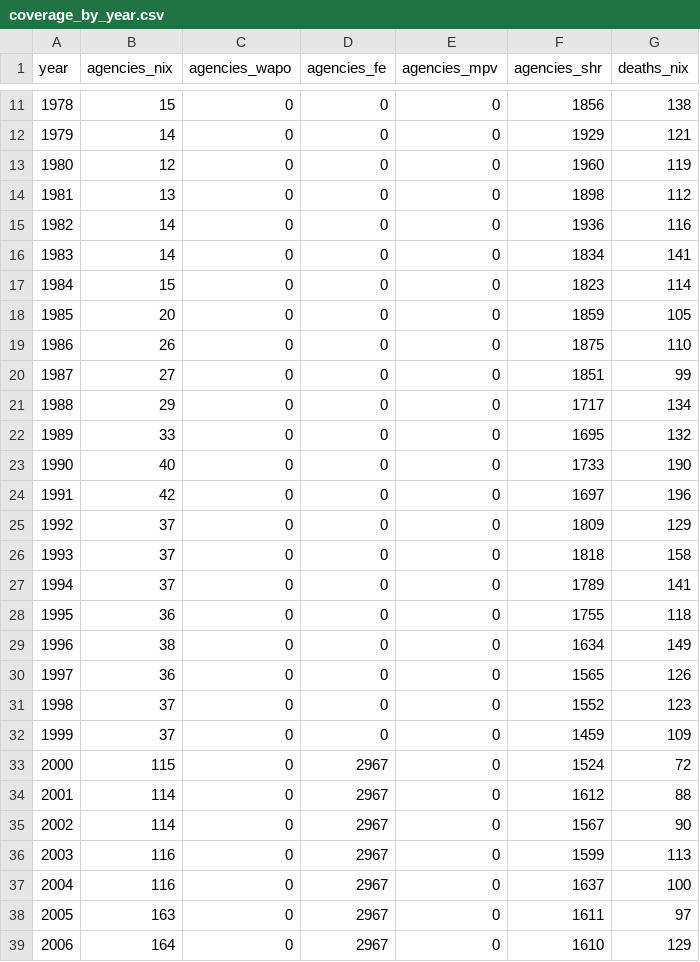
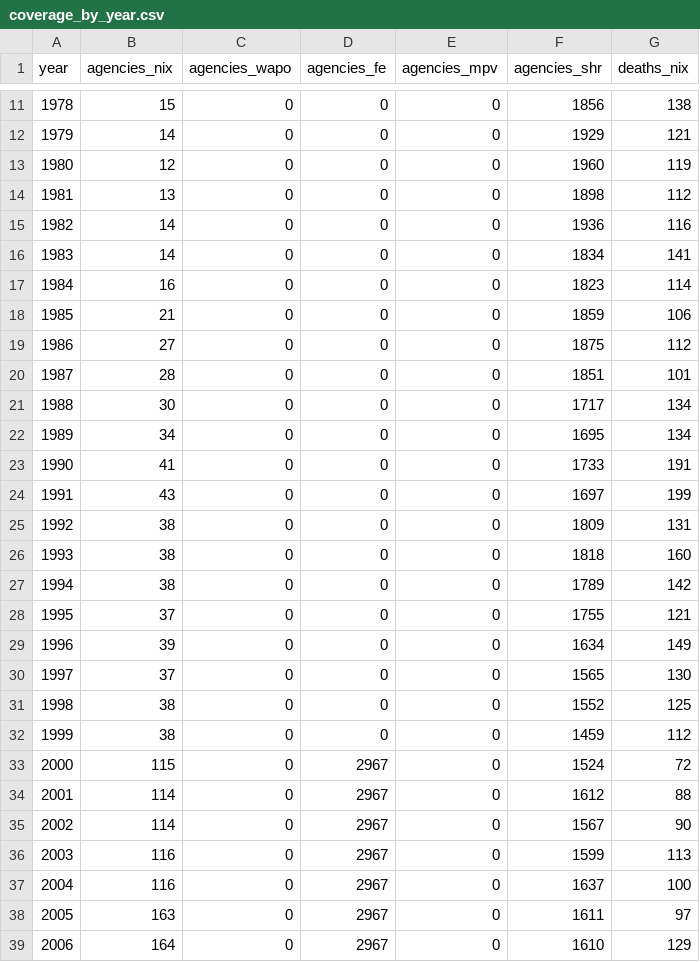
Before and after one commit to jnixy/agency-level-fatal-OIS, a CSV file: output/tables/coverage_by_year.csv, drawn as a sheet; only a part is shown, gaps mark what is left out.

```diff
--- a/output/tables/coverage_by_year.csv
+++ b/output/tables/coverage_by_year.csv
@@ -16,18 +16,18 @@ year,agencies_nix,agencies_wapo,agencies_fe,agencies_mpv,agencies_shr,deaths_nix
 1983,14,0,0,0,1834,141
-1984,15,0,0,0,1823,114
-1985,20,0,0,0,1859,105
-1986,26,0,0,0,1875,110
-1987,27,0,0,0,1851,99
-1988,29,0,0,0,1717,134
-1989,33,0,0,0,1695,132
-1990,40,0,0,0,1733,190
-1991,42,0,0,0,1697,196
-1992,37,0,0,0,1809,129
-1993,37,0,0,0,1818,158
-1994,37,0,0,0,1789,141
-1995,36,0,0,0,1755,118
-1996,38,0,0,0,1634,149
-1997,36,0,0,0,1565,126
-1998,37,0,0,0,1552,123
-1999,37,0,0,0,1459,109
+1984,16,0,0,0,1823,114
+1985,21,0,0,0,1859,106
+1986,27,0,0,0,1875,112
+1987,28,0,0,0,1851,101
+1988,30,0,0,0,1717,134
+1989,34,0,0,0,1695,134
+1990,41,0,0,0,1733,191
+1991,43,0,0,0,1697,199
+1992,38,0,0,0,1809,131
+1993,38,0,0,0,1818,160
+1994,38,0,0,0,1789,142
+1995,37,0,0,0,1755,121
+1996,39,0,0,0,1634,149
+1997,37,0,0,0,1565,130
+1998,38,0,0,0,1552,125
+1999,38,0,0,0,1459,112
 2000,115,0,2967,0,1524,72
```
Also changed, not shown: agency-level-fatal-ois.csv, data/clean/nix_agency_year.csv, 14 other files.
